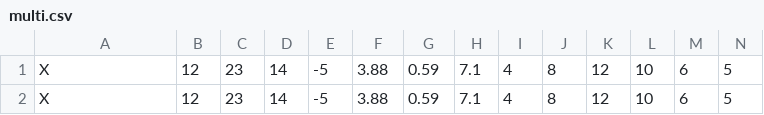
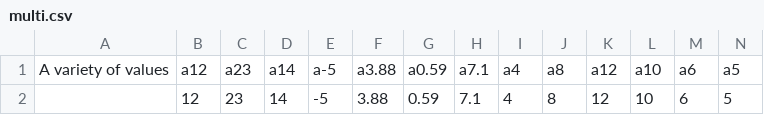
Before and after one commit to madsen/postscript-graph, a CSV file: t/multi.csv, drawn as a sheet; only a part is shown; removed rows and columns are numbered as before the commit, all else as after; rows hold the shown columns only; the diff names each change by its address in the sheet, - before the commit and + after, or states it on an @@ line.

```diff
--- a/t/multi.csv
+++ b/t/multi.csv
-row 1: X | 12 | 23 | 14 | -5 | 3.88 | 0.59 | 7.1 | 4 | 8 | 12 | 10 | 6 | 5
+row 1: A variety of values | a12 | a23 | a14 | a-5 | a3.88 | a0.59 | a7.1 | a4 | a8 | a12 | a10 | a6 | a5
-A2: X
+A2: (empty)
```
Also changed, not shown: t/const.csv, 28 other files.
